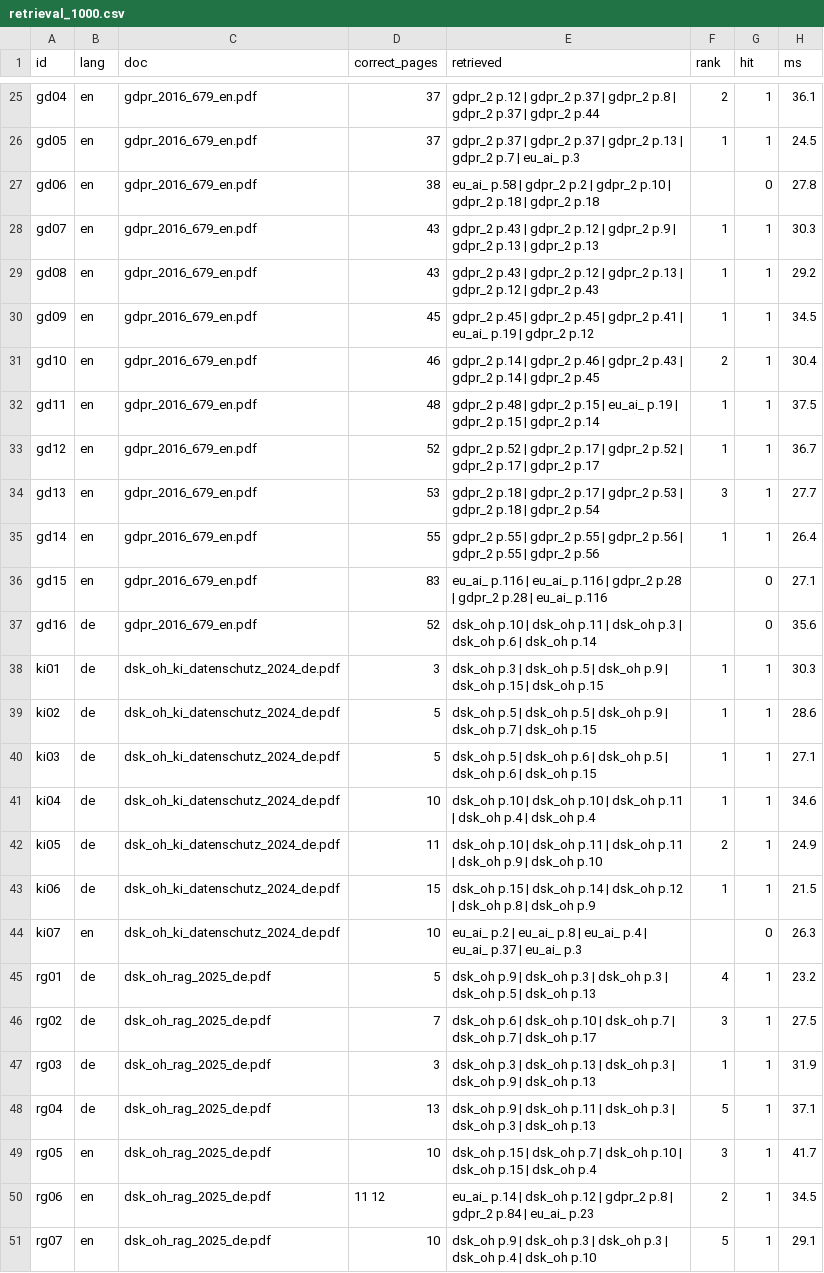
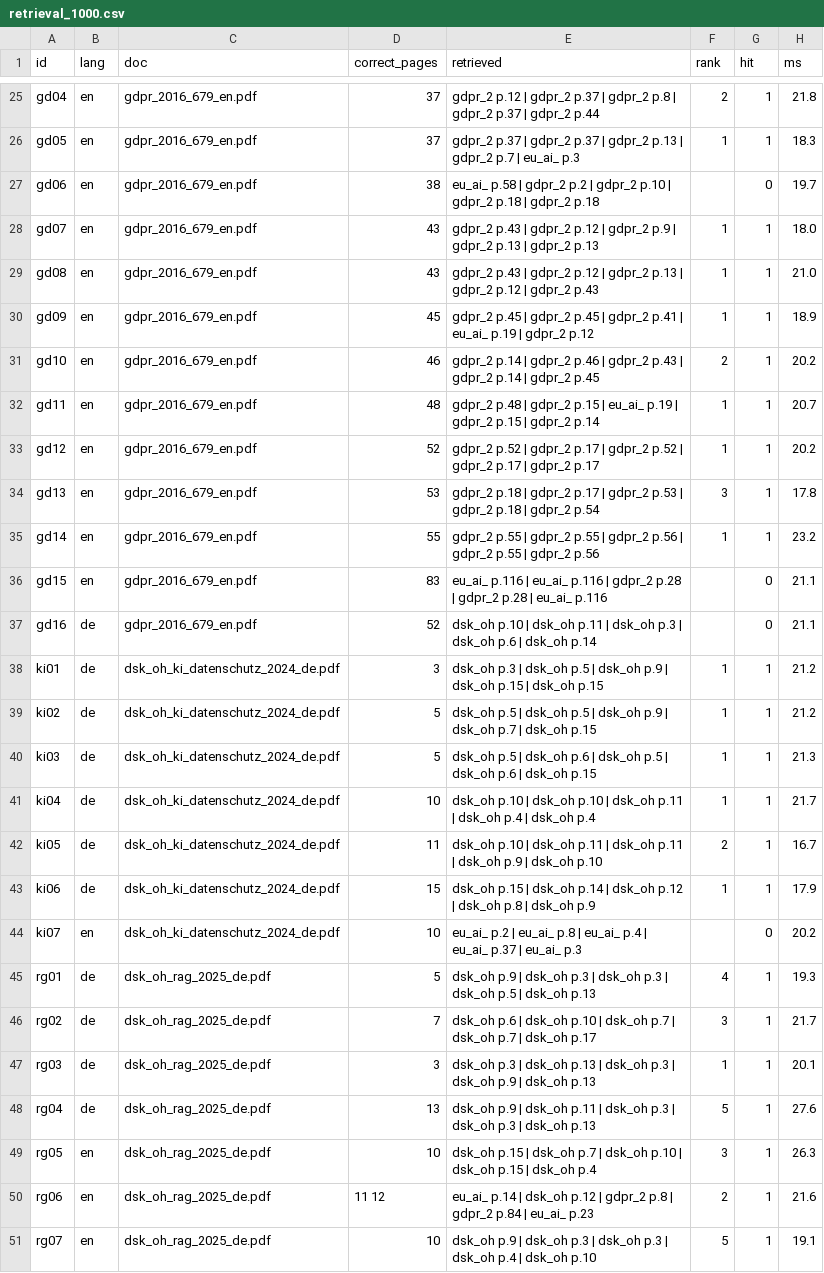
Before and after one commit to mirilkikani/ask-the-rules-rag, a CSV file: eval/results/retrieval_1000.csv, drawn as a sheet; only a part is shown, gaps mark what is left out; the diff covers the shown part only; the diff names each change by its address in the sheet, - before the commit and + after, or states it on an @@ line.

```diff
--- a/eval/results/retrieval_1000.csv
+++ b/eval/results/retrieval_1000.csv
-H25 (ms): 36.1
+H25 (ms): 21.8
-H26 (ms): 24.5
+H26 (ms): 18.3
-H27 (ms): 27.8
+H27 (ms): 19.7
-H28 (ms): 30.3
+H28 (ms): 18.0
-H29 (ms): 29.2
+H29 (ms): 21.0
-H30 (ms): 34.5
+H30 (ms): 18.9
-H31 (ms): 30.4
+H31 (ms): 20.2
-H32 (ms): 37.5
+H32 (ms): 20.7
-H33 (ms): 36.7
+H33 (ms): 20.2
-H34 (ms): 27.7
+H34 (ms): 17.8
-H35 (ms): 26.4
+H35 (ms): 23.2
-H36 (ms): 27.1
+H36 (ms): 21.1
-H37 (ms): 35.6
+H37 (ms): 21.1
-H38 (ms): 30.3
+H38 (ms): 21.2
-H39 (ms): 28.6
+H39 (ms): 21.2
-H40 (ms): 27.1
+H40 (ms): 21.3
-H41 (ms): 34.6
+H41 (ms): 21.7
-H42 (ms): 24.9
+H42 (ms): 16.7
-H43 (ms): 21.5
+H43 (ms): 17.9
-H44 (ms): 26.3
+H44 (ms): 20.2
-H45 (ms): 23.2
+H45 (ms): 19.3
-H46 (ms): 27.5
+H46 (ms): 21.7
-H47 (ms): 31.9
+H47 (ms): 20.1
-H48 (ms): 37.1
+H48 (ms): 27.6
-H49 (ms): 41.7
+H49 (ms): 26.3
-H50 (ms): 34.5
+H50 (ms): 21.6
-H51 (ms): 29.1
+H51 (ms): 19.1
```
Also changed, not shown: 34 edited cells elsewhere in this file, eval/results/retrieval_1500.csv, eval/results/retrieval_500.csv, 3 other files.
